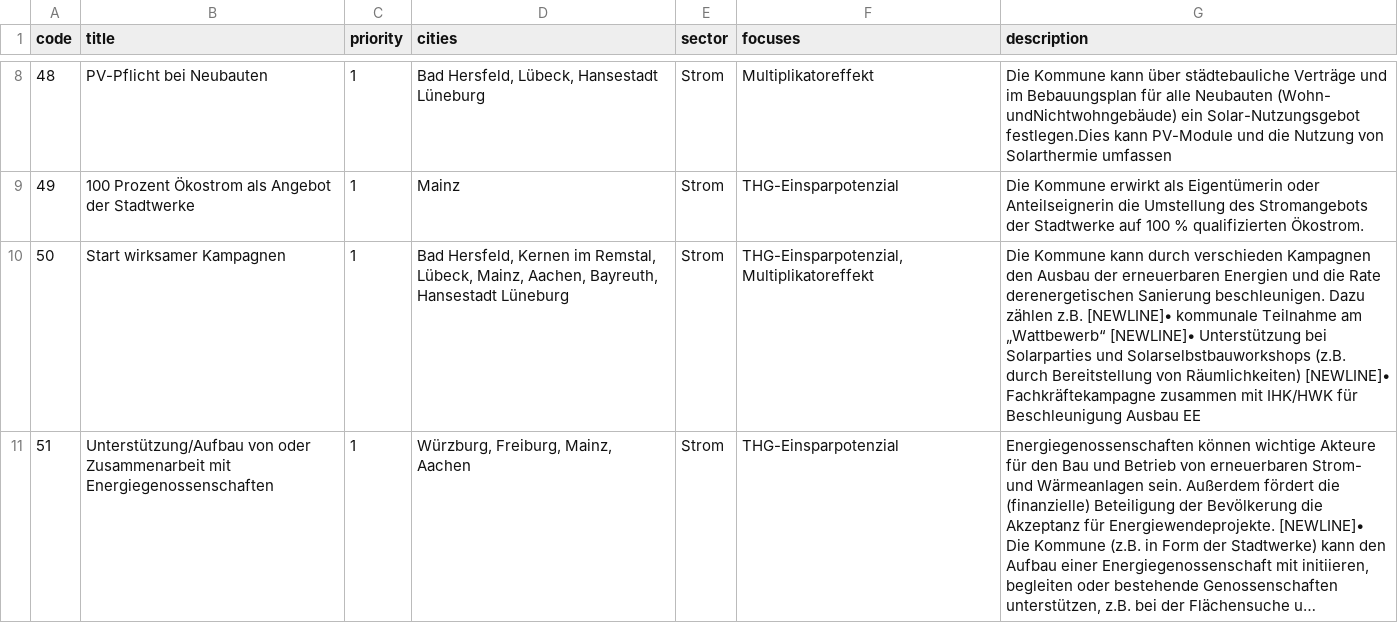
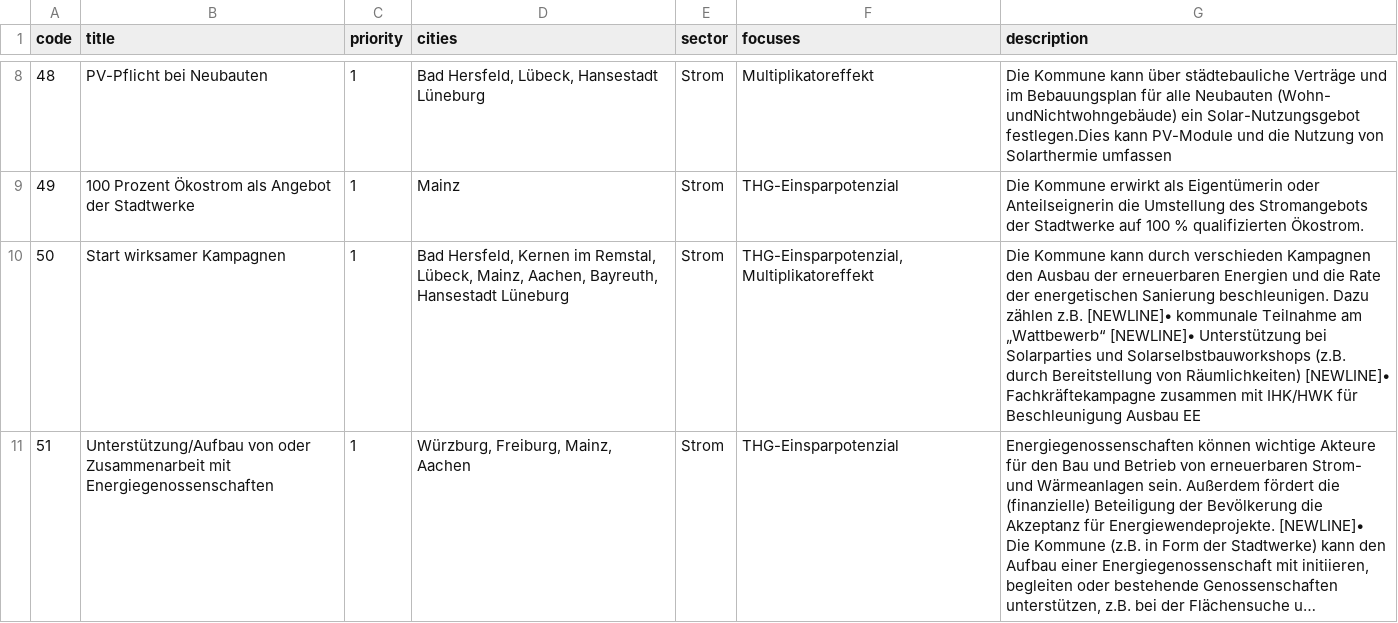
Before and after one commit to GermanZero-de/localzero-top, a CSV file: public/sheets/BluePrintList.csv, drawn as a sheet; only a part is shown, gaps mark what is left out; long unchanged cells end in …; the diff covers the shown part only; the diff names each change by its address in the sheet, - before the commit and + after, or states it on an @@ line.

Commit message:
Add updated BluePrintList sheet

```diff
--- a/public/sheets/BluePrintList.csv
+++ b/public/sheets/BluePrintList.csv
-G10 (description): …die Rate derenergetischen Sanierung beschleunigen.…
+G10 (description): …die Rate der energetischen Sanierung beschleunigen.…
```
Also changed, not shown: 2 edited cells elsewhere in this file.
